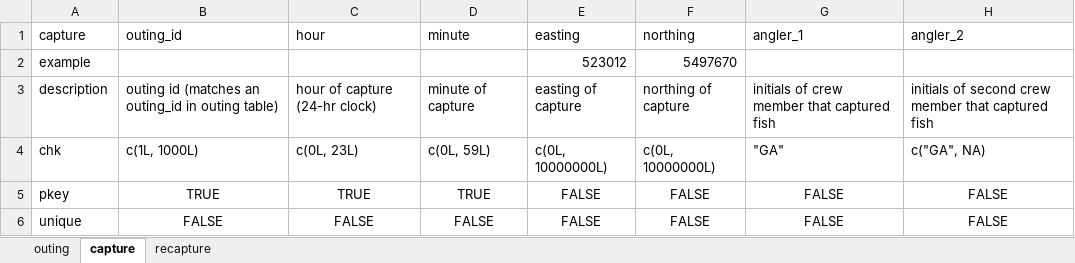
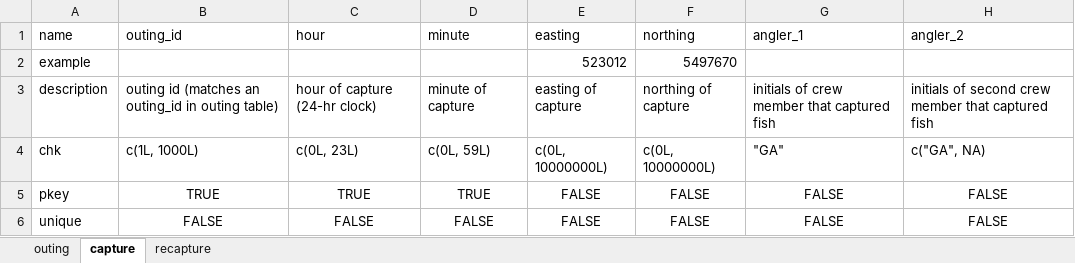
Before and after one commit to poissonconsulting/chktemplate, an Excel workbook: inst/extdata/demo_template.xlsx, sheet capture, drawn as a sheet; only a part is shown; values as stored, in another font and other column widths than the file's, no borders; the diff names each change by its address in the sheet, - before the commit and + after, or states it on an @@ line.

Commit message:
replace row.names with name column

```diff
--- a/inst/extdata/demo_template.xlsx (sheet capture)
+++ b/inst/extdata/demo_template.xlsx (sheet capture)
-A1: capture
+A1: name
```
Also changed, not shown: sheet recapture, sheet outing, 4 other files.
